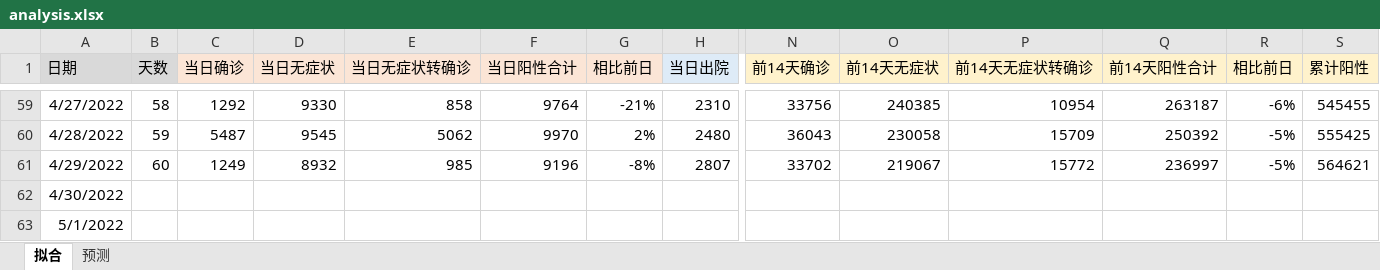
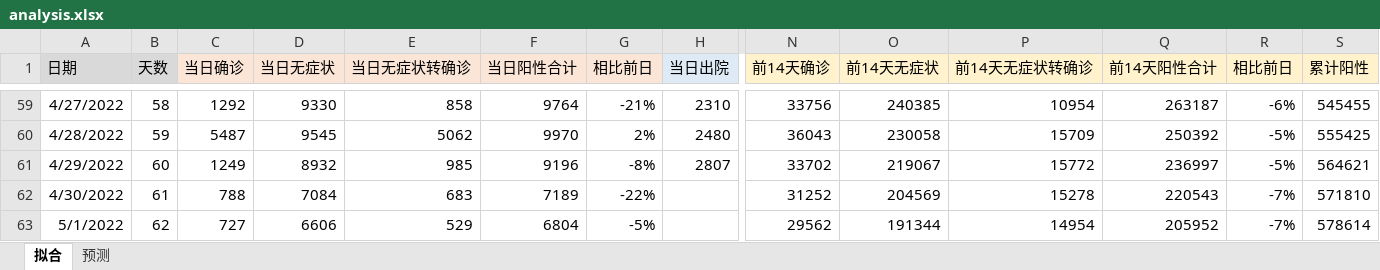
Before and after one commit to TienZhao/covid-shanghai, an Excel workbook: analysis.xlsx, sheet 拟合, drawn as a sheet; only a part is shown, gaps mark what is left out; values as stored, in another font and other column widths than the file's, no borders; charts and pictures not drawn; the diff covers the shown part only; the diff names each change by its address in the sheet, - before the commit and + after, or states it on an @@ line.

Commit message:
Update analysis files
positives.js updated to 20220430
other files updated to 20220623

```diff
--- a/analysis.xlsx (sheet 拟合)
+++ b/analysis.xlsx (sheet 拟合)
-B62 (天数): (empty)
+B62 (天数): 61
-C62 (当日确诊): (empty)
+C62 (当日确诊): 788
-D62 (当日无症状): (empty)
+D62 (当日无症状): 7084
-E62 (当日无症状转确诊): (empty)
+E62 (当日无症状转确诊): 683
-F62 (当日阳性合计): (empty)
+F62 (当日阳性合计): 7189
-G62 (相比前日): (empty)
+G62 (相比前日): -22%
-N62 (前14天确诊): (empty)
+N62 (前14天确诊): 31252
-O62 (前14天无症状): (empty)
+O62 (前14天无症状): 204569
-P62 (前14天无症状转确诊): (empty)
+P62 (前14天无症状转确诊): 15278
-Q62 (前14天阳性合计): (empty)
+Q62 (前14天阳性合计): 220543
-R62:R63 (相比前日): (empty)
+R62:R63 (相比前日): -7%
-S62 (累计阳性): (empty)
+S62 (累计阳性): 571810
-B63 (天数): (empty)
+B63 (天数): 62
-C63 (当日确诊): (empty)
+C63 (当日确诊): 727
-D63 (当日无症状): (empty)
+D63 (当日无症状): 6606
-E63 (当日无症状转确诊): (empty)
+E63 (当日无症状转确诊): 529
-F63 (当日阳性合计): (empty)
+F63 (当日阳性合计): 6804
-G63 (相比前日): (empty)
+G63 (相比前日): -5%
-N63 (前14天确诊): (empty)
+N63 (前14天确诊): 29562
-O63 (前14天无症状): (empty)
+O63 (前14天无症状): 191344
-P63 (前14天无症状转确诊): (empty)
+P63 (前14天无症状转确诊): 14954
-Q63 (前14天阳性合计): (empty)
+Q63 (前14天阳性合计): 205952
-S63 (累计阳性): (empty)
+S63 (累计阳性): 578614
```
Also changed, not shown: 10 added rows and 552 edited cells elsewhere in this sheet, charts or pictures, 5 other files.
